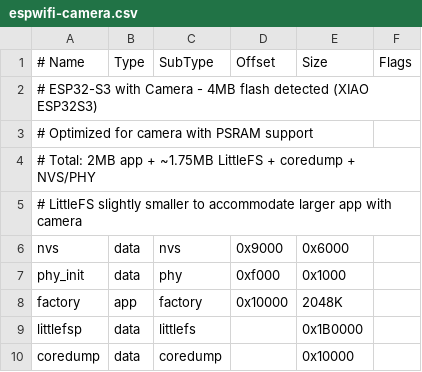
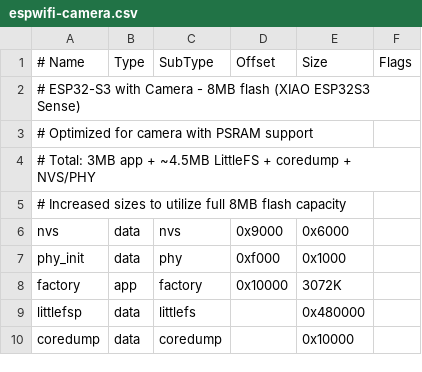
Before and after one commit to vekjja/ESPWiFi, a CSV file: partitions/espwifi-camera.csv, drawn as a sheet.

```diff
--- a/partitions/espwifi-camera.csv
+++ b/partitions/espwifi-camera.csv
@@ -1,10 +1,10 @@
 # Name,   Type, SubType, Offset,  Size, Flags
-# ESP32-S3 with Camera - 4MB flash detected (XIAO ESP32S3)
+# ESP32-S3 with Camera - 8MB flash (XIAO ESP32S3 Sense)
 # Optimized for camera with PSRAM support
-# Total: 2MB app + ~1.75MB LittleFS + coredump + NVS/PHY
-# LittleFS slightly smaller to accommodate larger app with camera
+# Total: 3MB app + ~4.5MB LittleFS + coredump + NVS/PHY
+# Increased sizes to utilize full 8MB flash capacity
 nvs,      data, nvs,     0x9000,  0x6000,
 phy_init, data, phy,     0xf000,  0x1000,
-factory,  app,  factory, 0x10000, 2048K,
-littlefsp, data, littlefs, , 0x1B0000,
+factory,  app,  factory, 0x10000, 3072K,
+littlefsp, data, littlefs, , 0x480000,
 coredump, data, coredump, , 0x10000,
```
Also changed, not shown: partitions/espwifi_esp32.csv, 56 other files.
